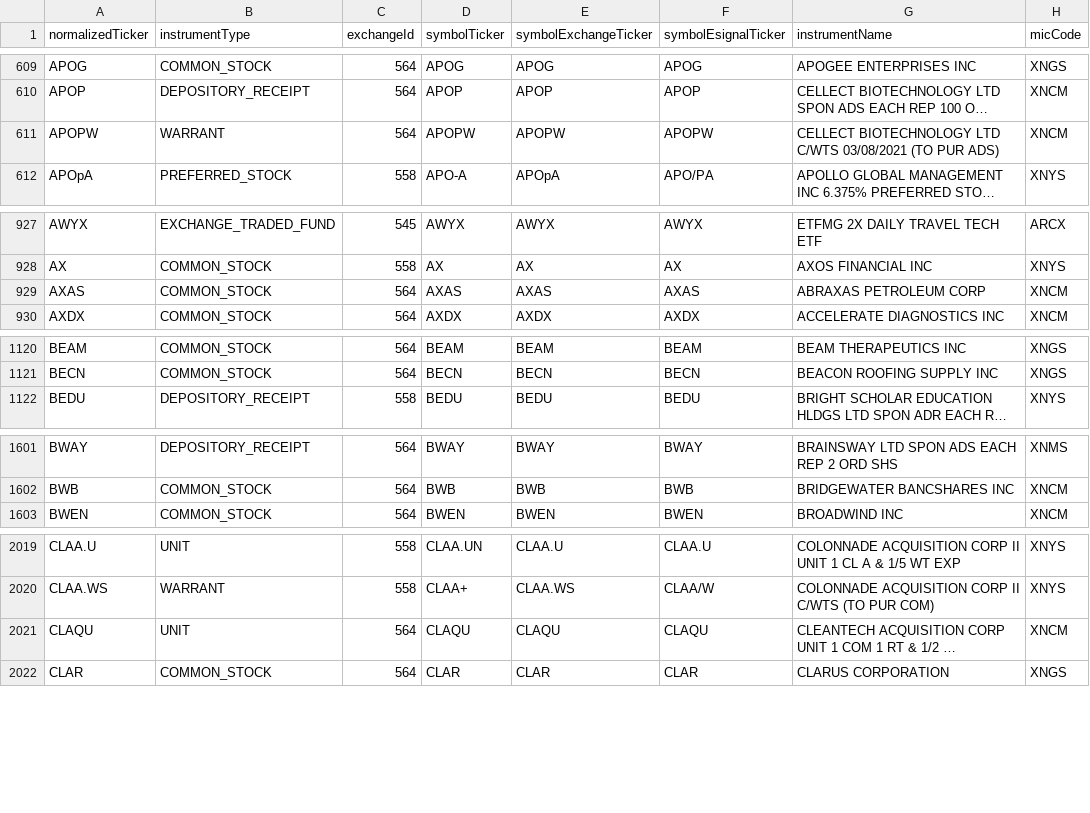
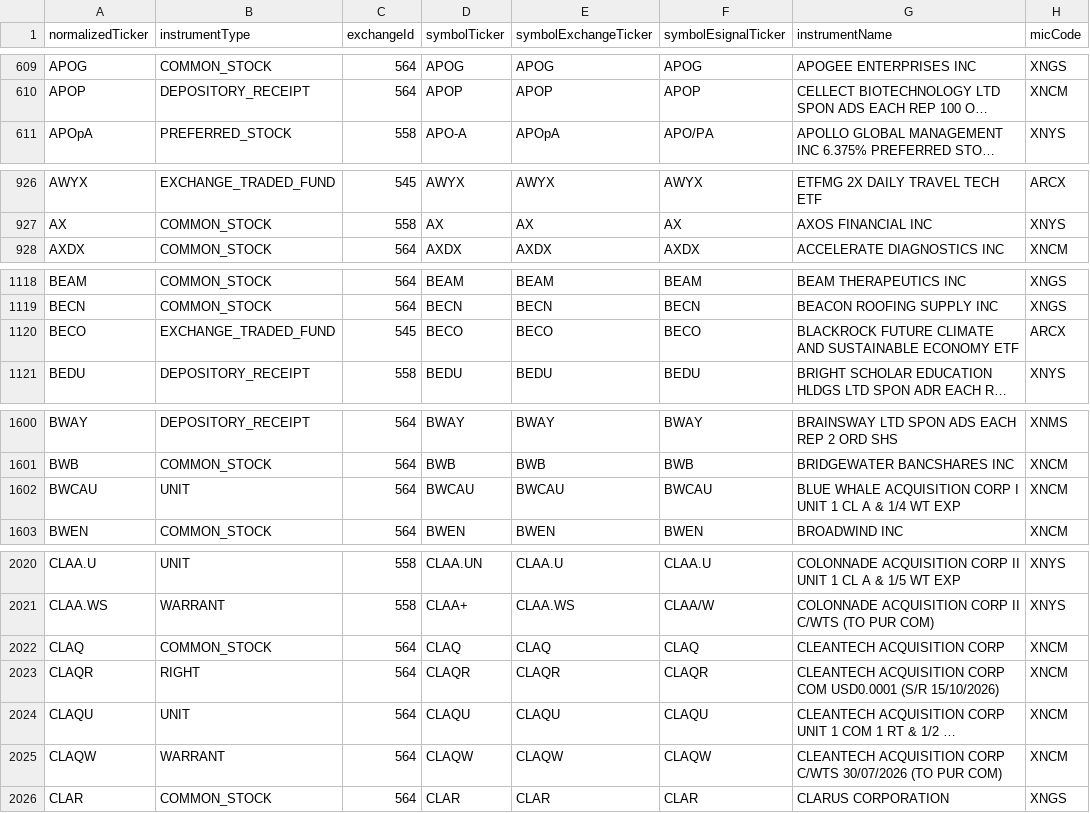
Before and after one commit to haoenhui/nyse-listed-etps, a CSV file: etps-00000.csv, drawn as a sheet; only a part is shown, gaps mark what is left out; long unchanged cells end in …; removed rows and columns are numbered as before the commit, all else as after; the diff covers the shown part only; the diff names each change by its address in the sheet, - before the commit and + after, or states it on an @@ line.

```diff
--- a/etps-00000.csv
+++ b/etps-00000.csv
-row 611: APOPW | WARRANT | 564 | APOPW | APOPW | APOPW | CELLECT BIOTECHNOLOGY LTD C/WTS 03/08/2021 (TO PUR ADS) | XNCM
-row 929: AXAS | COMMON_STOCK | 564 | AXAS | AXAS | AXAS | ABRAXAS PETROLEUM CORP | XNCM
+row 1120: BECO | EXCHANGE_TRADED_FUND | 545 | BECO | BECO | BECO | BLACKROCK FUTURE CLIMATE AND SUSTAINABLE ECONOMY ETF | ARCX
+row 1602: BWCAU | UNIT | 564 | BWCAU | BWCAU | BWCAU | BLUE WHALE ACQUISITION CORP I UNIT 1 CL A & 1/4 WT EXP | XNCM
+row 2022: CLAQ | COMMON_STOCK | 564 | CLAQ | CLAQ | CLAQ | CLEANTECH ACQUISITION CORP | XNCM
+row 2023: CLAQR | RIGHT | 564 | CLAQR | CLAQR | CLAQR | CLEANTECH ACQUISITION CORP COM USD0.0001 (S/R 15/10/2026) | XNCM
+row 2025: CLAQW | WARRANT | 564 | CLAQW | CLAQW | CLAQW | CLEANTECH ACQUISITION CORP C/WTS 30/07/2026 (TO PUR COM) | XNCM
```
Also changed, not shown: 1 added row, 1 removed row and 1 moved row elsewhere in this file, etps-02000.csv, etps-04000.csv, 3 other files.
